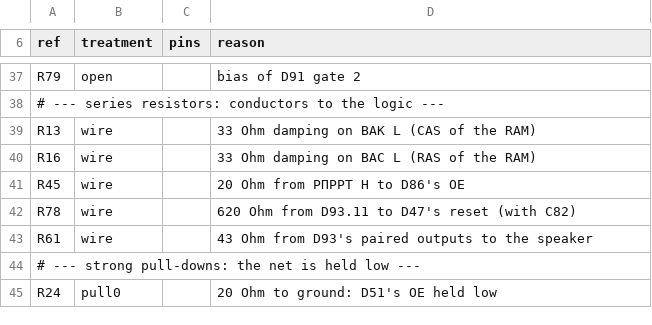
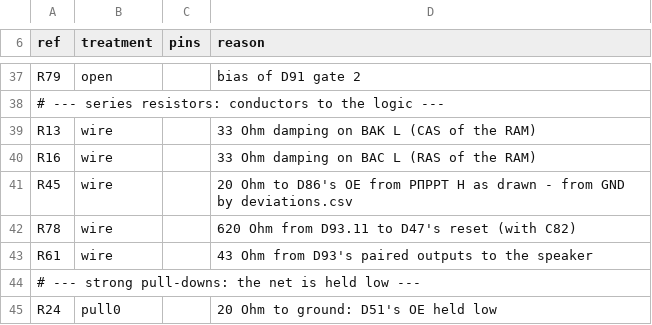
Before and after one commit to vvv104/ms0515-fpga, a CSV file: netlist/analog.csv, drawn as a sheet; only a part is shown, gaps mark what is left out.

```diff
--- a/netlist/analog.csv
+++ b/netlist/analog.csv
@@ -40,3 +40,3 @@ R13,wire,,33 Ohm damping on ВАК L (CAS of the RAM)
 R16,wire,,33 Ohm damping on ВАС L (RAS of the RAM)
-R45,wire,,20 Ohm from РПРРТ Н to D86's OE
+R45,wire,,20 Ohm to D86's OE from РПРРТ Н as drawn - from GND by deviations.csv
 R78,wire,,620 Ohm from D93.11 to D47's reset (with C82)
```
Also changed, not shown: 5 other files.
